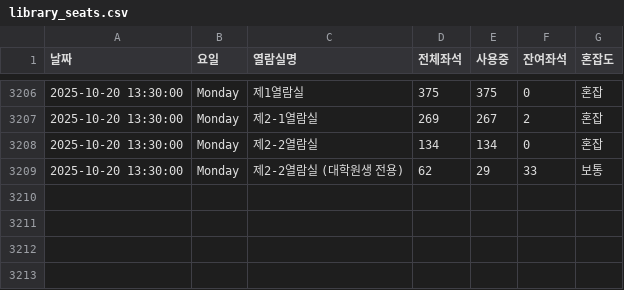
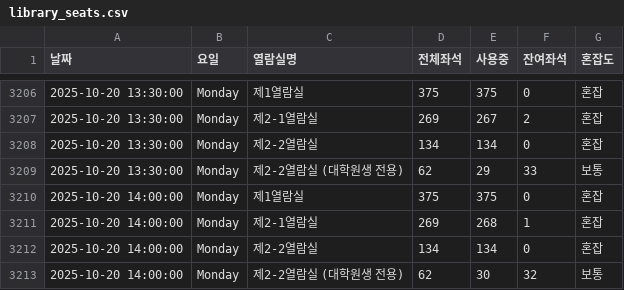
Before and after one commit to dony-beep/library_seat, a CSV file: library_seats.csv, drawn as a sheet; only a part is shown, gaps mark what is left out; the diff names each change by its address in the sheet, - before the commit and + after, or states it on an @@ line.

```diff
--- a/library_seats.csv
+++ b/library_seats.csv
+row 3210: 2025-10-20 14:00:00 | Monday | 제1열람실 | 375 | 375 | 0 | 혼잡
+row 3211: 2025-10-20 14:00:00 | Monday | 제2-1열람실 | 269 | 268 | 1 | 혼잡
+row 3212: 2025-10-20 14:00:00 | Monday | 제2-2열람실 | 134 | 134 | 0 | 혼잡
+row 3213: 2025-10-20 14:00:00 | Monday | 제2-2열람실 (대학원생 전용) | 62 | 30 | 32 | 보통
```
